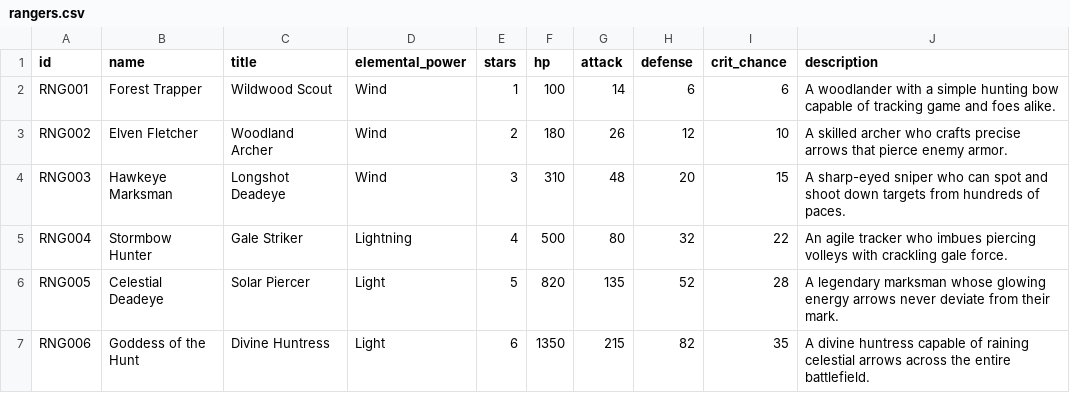
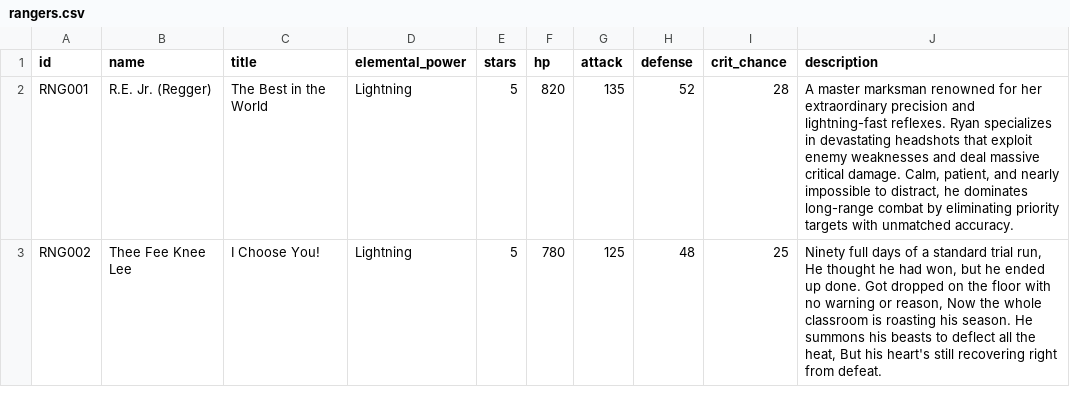
Before and after one commit to BXSualog/Cratetopia, a CSV file: data/rangers.csv, drawn as a sheet.

```diff
--- a/data/rangers.csv
+++ b/data/rangers.csv
@@ -1,7 +1,3 @@
 id,name,title,elemental_power,stars,hp,attack,defense,crit_chance,description
-RNG001,Forest Trapper,Wildwood Scout,Wind,1,100,14,6,6,A woodlander with a simple hunting bow capable of tracking game and foes alike.
-RNG002,Elven Fletcher,Woodland Archer,Wind,2,180,26,12,10,A skilled archer who crafts precise arrows that pierce enemy armor.
-RNG003,Hawkeye Marksman,Longshot Deadeye,Wind,3,310,48,20,15,A sharp-eyed sniper who can spot and shoot down targets from hundreds of paces.
-RNG004,Stormbow Hunter,Gale Striker,Lightning,4,500,80,32,22,An agile tracker who imbues piercing volleys with crackling gale force.
-RNG005,Celestial Deadeye,Solar Piercer,Light,5,820,135,52,28,A legendary marksman whose glowing energy arrows never deviate from their mark.
-RNG006,Goddess of the Hunt,Divine Huntress,Light,6,1350,215,82,35,A divine huntress capable of raining celestial arrows across the entire battlefield.
+RNG001,R.E. Jr. (Regger),The Best in the World,Lightning,5,820,135,52,28,"A master marksman renowned for her extraordinary precision and lightning-fast reflexes. Ryan specializes in devastating headshots that exploit enemy weaknesses and deal massive critical damage. Calm, patient, and nearly impossible to distract, he dominates long-range combat by eliminating priority targets with unmatched accuracy."
+RNG002,Thee Fee Knee Lee,I Choose You!,Lightning,5,780,125,48,25,"Ninety full days of a standard trial run, He thought he had won, but he ended up done. Got dropped on the floor with no warning or reason, Now the whole classroom is roasting his season. He summons his beasts to deflect all the heat, But his heart's still recovering right from defeat."
```
Also changed, not shown: data/assassins.csv, data/mages.csv, 11 other files.
